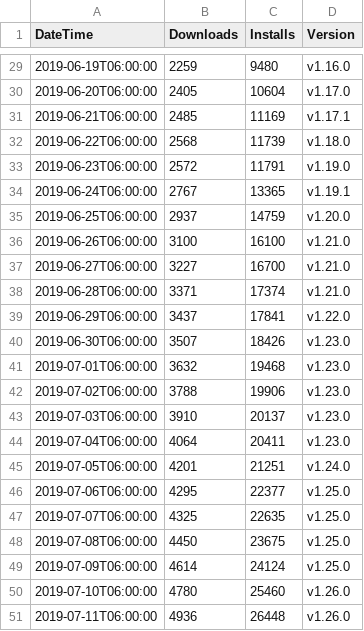
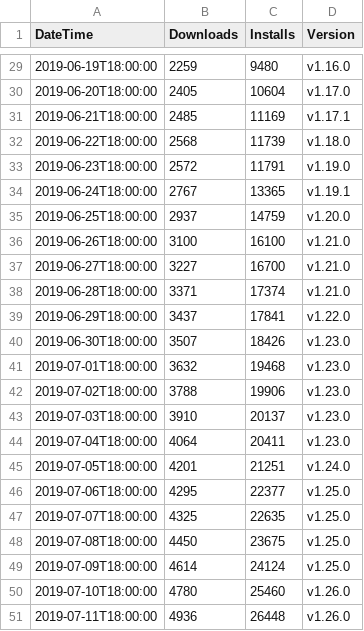
Before and after one commit to RandomFractals/vscode-data-preview, a CSV file: data/stats/data-preview-vscode-marketplace-daily-stats.csv, drawn as a sheet; only a part is shown, gaps mark what is left out; the diff covers the shown part only.

```diff
--- a/data/stats/data-preview-vscode-marketplace-daily-stats.csv
+++ b/data/stats/data-preview-vscode-marketplace-daily-stats.csv
@@ -29,23 +29,23 @@ DateTime, Downloads, Installs, Version
-2019-06-19T06:00:00, 2259, 9480, v1.16.0
-2019-06-20T06:00:00, 2405, 10604, v1.17.0
-2019-06-21T06:00:00, 2485, 11169, v1.17.1
-2019-06-22T06:00:00, 2568, 11739, v1.18.0
-2019-06-23T06:00:00, 2572, 11791, v1.19.0
-2019-06-24T06:00:00, 2767, 13365, v1.19.1
-2019-06-25T06:00:00, 2937, 14759, v1.20.0
-2019-06-26T06:00:00, 3100, 16100, v1.21.0
-2019-06-27T06:00:00, 3227, 16700, v1.21.0
-2019-06-28T06:00:00, 3371, 17374, v1.21.0
-2019-06-29T06:00:00, 3437, 17841, v1.22.0
-2019-06-30T06:00:00, 3507, 18426, v1.23.0
-2019-07-01T06:00:00, 3632, 19468, v1.23.0
-2019-07-02T06:00:00, 3788, 19906, v1.23.0
-2019-07-03T06:00:00, 3910, 20137, v1.23.0
-2019-07-04T06:00:00, 4064, 20411, v1.23.0
-2019-07-05T06:00:00, 4201, 21251, v1.24.0
-2019-07-06T06:00:00, 4295, 22377, v1.25.0
-2019-07-07T06:00:00, 4325, 22635, v1.25.0
-2019-07-08T06:00:00, 4450, 23675, v1.25.0
-2019-07-09T06:00:00, 4614, 24124, v1.25.0
-2019-07-10T06:00:00, 4780, 25460, v1.26.0
-2019-07-11T06:00:00, 4936, 26448, v1.26.0
+2019-06-19T18:00:00, 2259, 9480, v1.16.0
+2019-06-20T18:00:00, 2405, 10604, v1.17.0
+2019-06-21T18:00:00, 2485, 11169, v1.17.1
+2019-06-22T18:00:00, 2568, 11739, v1.18.0
+2019-06-23T18:00:00, 2572, 11791, v1.19.0
+2019-06-24T18:00:00, 2767, 13365, v1.19.1
+2019-06-25T18:00:00, 2937, 14759, v1.20.0
+2019-06-26T18:00:00, 3100, 16100, v1.21.0
+2019-06-27T18:00:00, 3227, 16700, v1.21.0
+2019-06-28T18:00:00, 3371, 17374, v1.21.0
+2019-06-29T18:00:00, 3437, 17841, v1.22.0
+2019-06-30T18:00:00, 3507, 18426, v1.23.0
+2019-07-01T18:00:00, 3632, 19468, v1.23.0
+2019-07-02T18:00:00, 3788, 19906, v1.23.0
+2019-07-03T18:00:00, 3910, 20137, v1.23.0
+2019-07-04T18:00:00, 4064, 20411, v1.23.0
+2019-07-05T18:00:00, 4201, 21251, v1.24.0
+2019-07-06T18:00:00, 4295, 22377, v1.25.0
+2019-07-07T18:00:00, 4325, 22635, v1.25.0
+2019-07-08T18:00:00, 4450, 23675, v1.25.0
+2019-07-09T18:00:00, 4614, 24124, v1.25.0
+2019-07-10T18:00:00, 4780, 25460, v1.26.0
+2019-07-11T18:00:00, 4936, 26448, v1.26.0
```
Also changed, not shown: 27 edited cells elsewhere in this file.
